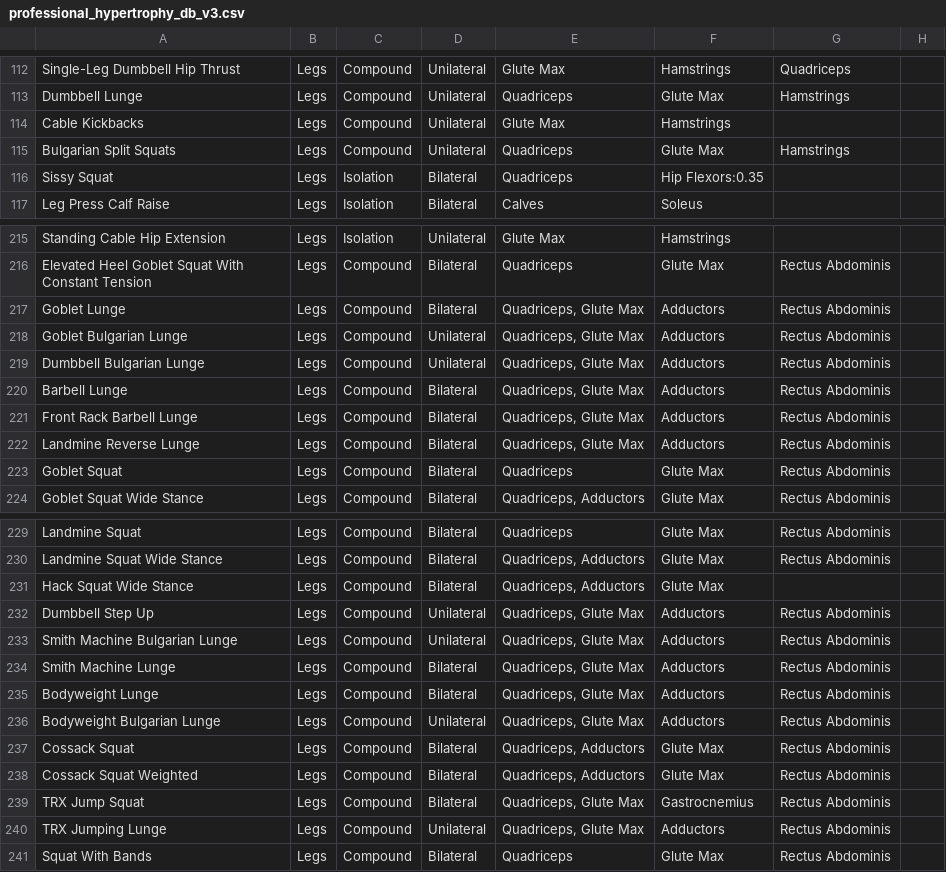
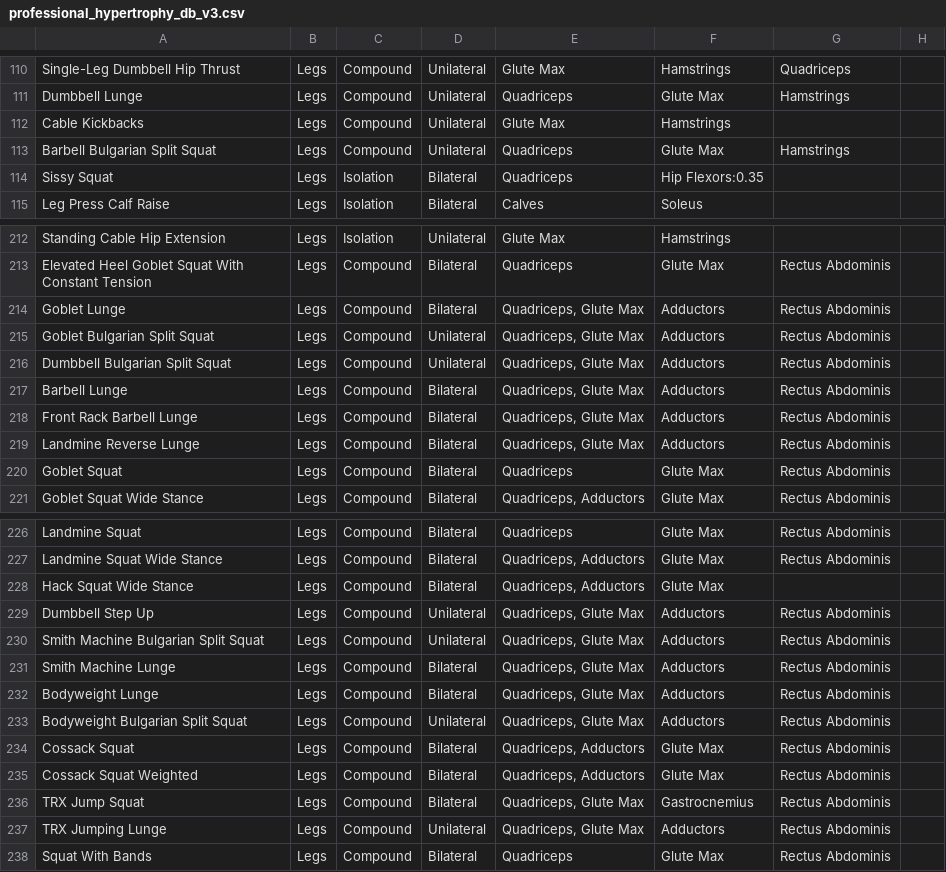
Before and after one commit to Hanibsh/fitness, a CSV file: data/professional_hypertrophy_db_v3.csv, drawn as a sheet; only a part is shown, gaps mark what is left out; addresses are those after the commit; the diff covers the shown part only; the diff names each change by its address in the sheet, - before the commit and + after, or states it on an @@ line.

```diff
--- a/data/professional_hypertrophy_db_v3.csv
+++ b/data/professional_hypertrophy_db_v3.csv
-A113: Bulgarian Split Squats
+A113: Barbell Bulgarian Split Squat
-A215: Goblet Bulgarian Lunge
+A215: Goblet Bulgarian Split Squat
-A216: Dumbbell Bulgarian Lunge
+A216: Dumbbell Bulgarian Split Squat
-A230: Smith Machine Bulgarian Lunge
+A230: Smith Machine Bulgarian Split Squat
-A233: Bodyweight Bulgarian Lunge
+A233: Bodyweight Bulgarian Split Squat
```
Also changed, not shown: 10 removed rows and 5 edited cells elsewhere in this file, 1 other file.
